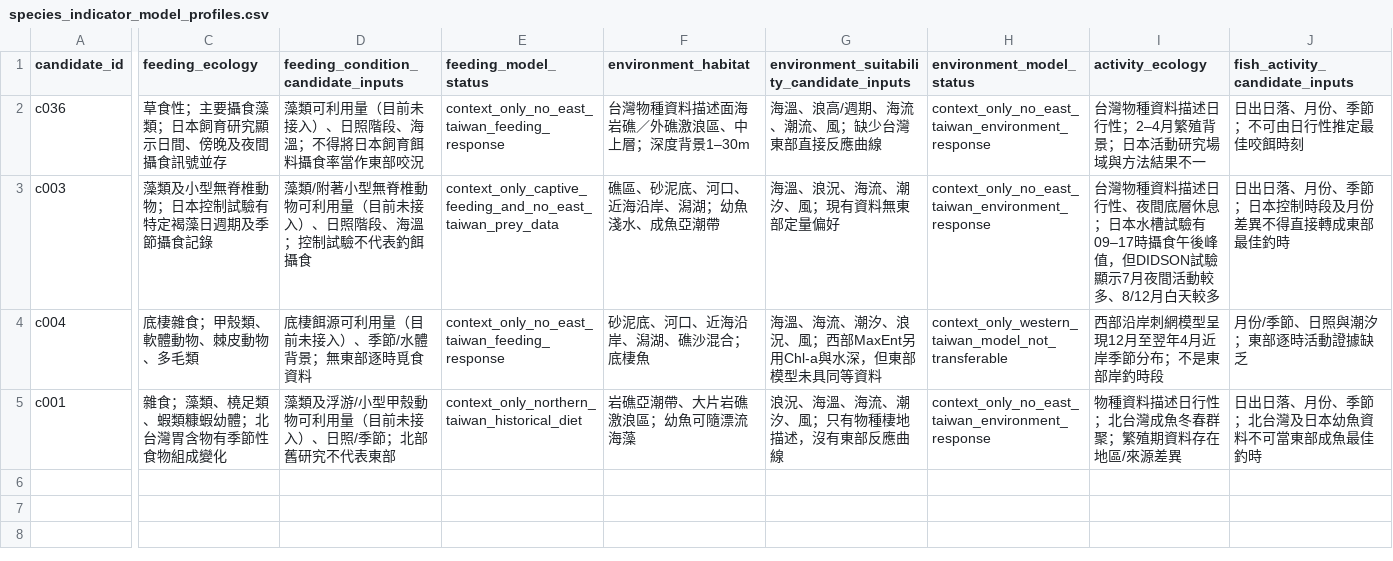
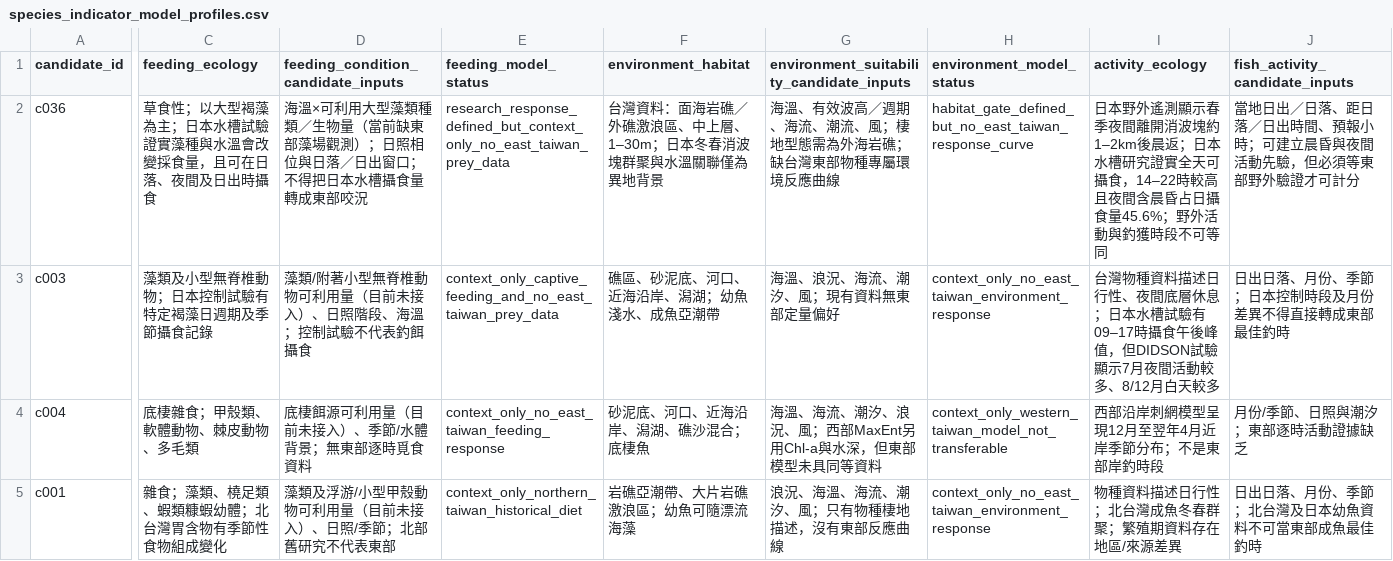
Before and after one commit to fb326549-lang/fishing-intelligence, a CSV file: P2/species/species_indicator_model_profiles.csv, drawn as a sheet; only a part is shown, gaps mark what is left out; the diff covers the shown part only; the diff names each change by its address in the sheet, - before the commit and + after, or states it on an @@ line.

Commit message:
Complete southern drummer evidence-based response profile with transferability gates

```diff
--- a/P2/species/species_indicator_model_profiles.csv
+++ b/P2/species/species_indicator_model_profiles.csv
-C2 (feeding_ecology): 草食性；主要攝食藻類；日本飼育研究顯示日間、傍晚及夜間攝食訊號並存
+C2 (feeding_ecology): 草食性；以大型褐藻為主；日本水槽試驗證實藻種與水溫會改變採食量，且可在日落、夜間及日出時攝食
-D2: 藻類可利用量（目前未接入）、日照階段、海溫；不得將日本飼育餌料攝食率當作東部咬況
+D2: 海溫×可利用大型藻類種類／生物量（當前缺東部藻場觀測）；日照相位與日落／日出窗口；不得把日本水槽攝食量轉成東部咬況
-E2 (feeding_model_status): context_only_no_east_taiwan_feeding_response
+E2 (feeding_model_status): research_response_defined_but_context_only_no_east_taiwan_prey_data
-F2 (environment_habitat): 台灣物種資料描述面海岩礁／外礁激浪區、中上層；深度背景1–30m
+F2 (environment_habitat): 台灣資料：面海岩礁／外礁激浪區、中上層、1–30m；日本冬春消波塊群聚與水溫關聯僅為異地背景
-G2: 海溫、浪高/週期、海流、潮流、風；缺少台灣東部直接反應曲線
+G2: 海溫、有效波高／週期、海流、潮流、風；棲地型態需為外海岩礁；缺台灣東部物種專屬環境反應曲線
-H2 (environment_model_status): context_only_no_east_taiwan_environment_response
+H2 (environment_model_status): habitat_gate_defined_but_no_east_taiwan_response_curve
-I2 (activity_ecology): 台灣物種資料描述日行性；2–4月繁殖背景；日本活動研究場域與方法結果不一
+I2 (activity_ecology): 日本野外遙測顯示春季夜間離開消波塊約1–2km後晨返；日本水槽研究證實全天可攝食，14–22時較高且夜間含晨昏占日攝食量45.6%；野外活動與釣獲時段不可等同
-J2 (fish_activity_candidate_inputs): 日出日落、月份、季節；不可由日行性推定最佳咬餌時刻
+J2 (fish_activity_candidate_inputs): 當地日出／日落、距日落／日出時間、預報小時；可建立晨昏與夜間活動先驗，但必須等東部野外驗證才可計分
```
Also changed, not shown: 3 edited cells elsewhere in this file.
